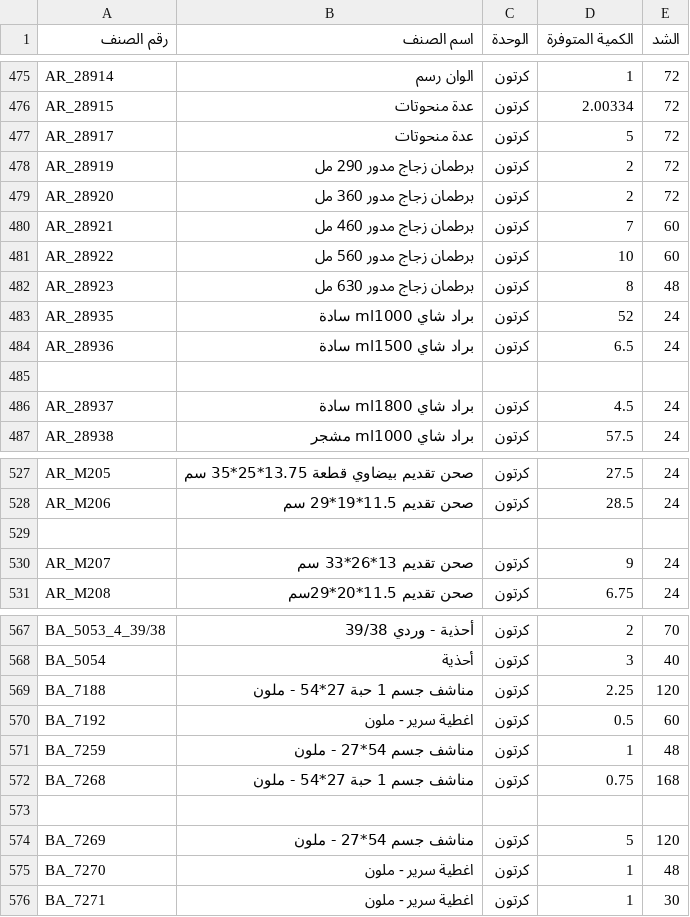
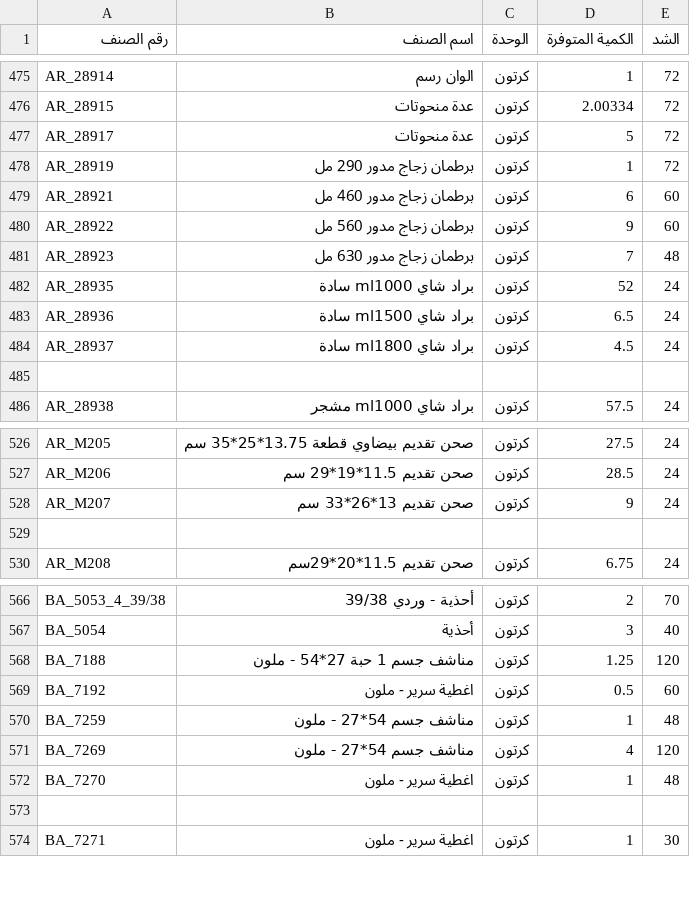
Before and after one commit to al-hzmi/inventory-system, a TSV file: data/riyadh.tsv, drawn as a sheet; only a part is shown, gaps mark what is left out; the diff covers the shown part only.

Commit message:
Adjust item quantities in riyadh.tsv
Updated quantities for several items and removed empty lines.

```diff
--- a/data/riyadh.tsv
+++ b/data/riyadh.tsv
@@ -477,11 +477,10 @@ AR_28915	عدة منحوتات	كرتون	2.00334	72
 AR_28917	عدة منحوتات	كرتون	5	72			
-AR_28919	برطمان زجاج مدور 290 مل	كرتون	2	72			
-AR_28920	برطمان زجاج مدور 360 مل	كرتون	2	72			
-AR_28921	برطمان زجاج مدور 460 مل	كرتون	7	60			
-AR_28922	برطمان زجاج مدور 560 مل	كرتون	10	60			
-AR_28923	برطمان زجاج مدور 630 مل	كرتون	8	48			
+AR_28919	برطمان زجاج مدور 290 مل	كرتون	1	72			
+AR_28921	برطمان زجاج مدور 460 مل	كرتون	6	60			
+AR_28922	برطمان زجاج مدور 560 مل	كرتون	9	60			
+AR_28923	برطمان زجاج مدور 630 مل	كرتون	7	48			
 AR_28935	براد شاي ml1000 سادة	كرتون	52	24			
 AR_28936	براد شاي ml1500 سادة	كرتون	6.5	24			
+AR_28937	براد شاي ml1800 سادة	كرتون	4.5	24			
 							
-AR_28937	براد شاي ml1800 سادة	كرتون	4.5	24			
 AR_28938	براد شاي ml1000 مشجر	كرتون	57.5	24			
@@ -528,4 +527,4 @@ AR_M205	 صحن تقديم بيضاوي قطعة 13.75*25*35 سم	كرتون	27.
 AR_M206	 صحن تقديم 11.5*19*29 سم	كرتون	28.5	24			
+AR_M207	 صحن تقديم 13*26*33 سم	كرتون	9	24			
 							
-AR_M207	 صحن تقديم 13*26*33 سم	كرتون	9	24			
 AR_M208	 صحن تقديم 11.5*20*29سم	كرتون	6.75	24			
@@ -568,9 +567,8 @@ BA_5053_4_39/38	أحذية - وردي 39/38	كرتون	2	70
 BA_5054	أحذية	كرتون	3	40			
-BA_7188	مناشف جسم 1 حبة 27*54 - ملون	كرتون	2.25	120			
+BA_7188	مناشف جسم 1 حبة 27*54 - ملون	كرتون	1.25	120			
 BA_7192	اغطية سرير - ملون	كرتون	0.5	60			
 BA_7259	مناشف جسم 54*27 - ملون	كرتون	1	48			
-BA_7268	مناشف جسم 1 حبة 27*54 - ملون	كرتون	0.75	168			
+BA_7269	مناشف جسم 54*27 - ملون	كرتون	4	120			
+BA_7270	اغطية سرير - ملون	كرتون	1	48			
 							
-BA_7269	مناشف جسم 54*27 - ملون	كرتون	5	120			
-BA_7270	اغطية سرير - ملون	كرتون	1	48			
 BA_7271	اغطية سرير - ملون	كرتون	1	30			
```
Also changed, not shown: 3 added rows and 2 removed rows elsewhere in this file.
